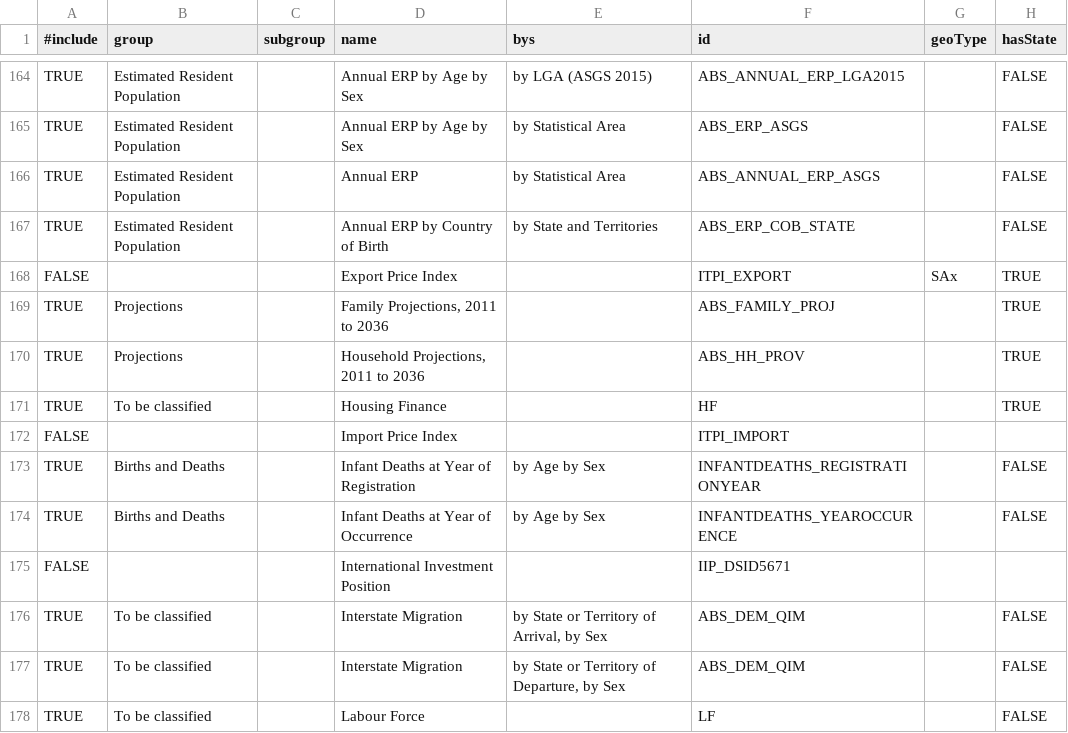
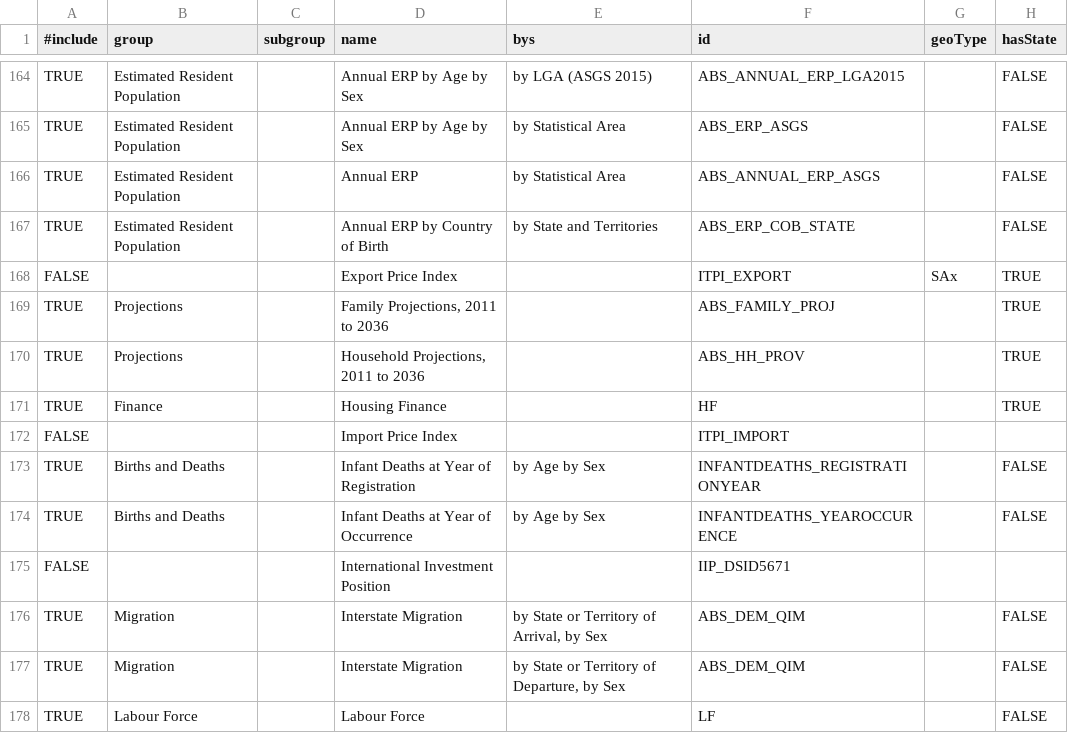
Before and after one commit to harshurampur/NationalMap-Catalog, a CSV file: datasources/sdmx-abs.csv, drawn as a sheet; only a part is shown, gaps mark what is left out; the diff covers the shown part only; the diff names each change by its address in the sheet, - before the commit and + after, or states it on an @@ line.

```diff
--- a/datasources/sdmx-abs.csv
+++ b/datasources/sdmx-abs.csv
-B171 (group): To be classified
+B171 (group): Finance
-B176:B177 (group): To be classified
+B176:B177 (group): Migration
-B178 (group): To be classified
+B178 (group): Labour Force
```
Also changed, not shown: 47 edited cells elsewhere in this file, 2 other files.
